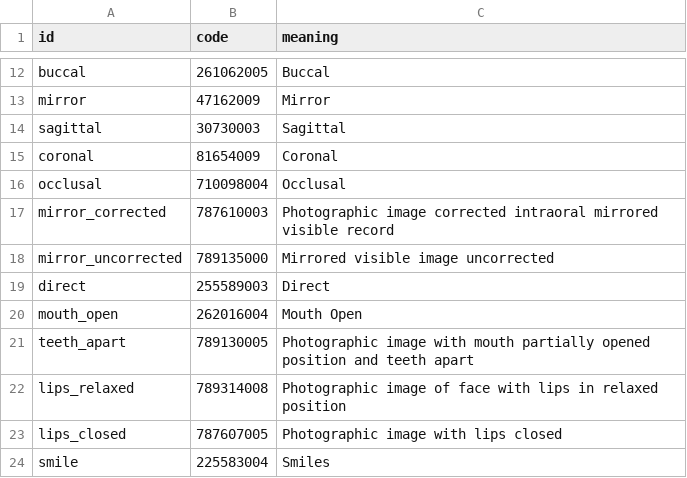
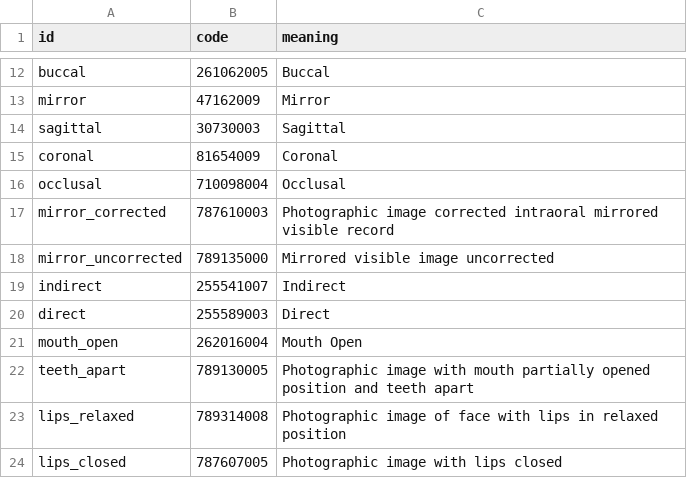
Before and after one commit to open-ortho/dent-oip, a CSV file: source/tables/codes_snomed.csv, drawn as a sheet; only a part is shown, gaps mark what is left out; the shorter side is filled out with more unchanged rows.

Commit message:
Add indirect.

```diff
--- a/source/tables/codes_snomed.csv
+++ b/source/tables/codes_snomed.csv
@@ -18,2 +18,3 @@ mirror_corrected,787610003,Photographic image corrected intraoral mirrored visib
 mirror_uncorrected,789135000,"Mirrored visible image uncorrected "
+indirect,255541007,Indirect
 direct,255589003,Direct
```
